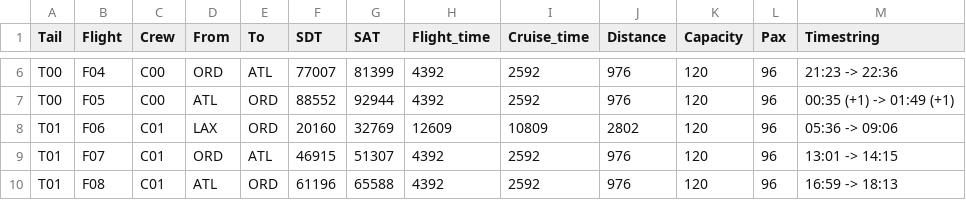
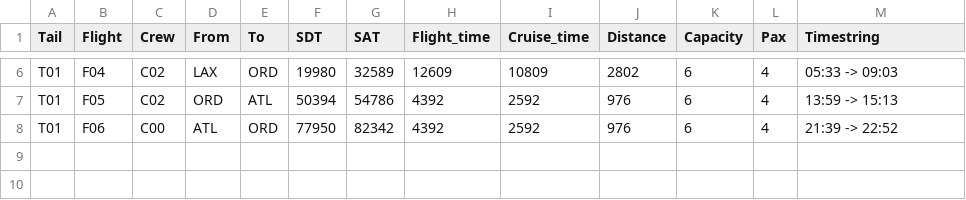
Before and after one commit to Yida-Ding/ADM-Research, a CSV file: Datasets/ACF2/Schedule.csv, drawn as a sheet; only a part is shown, gaps mark what is left out; the diff covers the shown part only; the diff names each change by its address in the sheet, - before the commit and + after, or states it on an @@ line.

```diff
--- a/Datasets/ACF2/Schedule.csv
+++ b/Datasets/ACF2/Schedule.csv
-A6:A7 (Tail): T00
+A6:A7 (Tail): T01
-C6:C7 (Crew): C00
+C6:C7 (Crew): C02
-D6 (From): ORD
+D6 (From): LAX
-E6 (To): ATL
+E6 (To): ORD
-F6 (SDT): 77007
+F6 (SDT): 19980
-G6 (SAT): 81399
+G6 (SAT): 32589
-H6 (Flight_time): 4392
+H6 (Flight_time): 12609
-I6 (Cruise_time): 2592
+I6 (Cruise_time): 10809
-J6 (Distance): 976
+J6 (Distance): 2802
-K6:K8 (Capacity): 120
+K6:K8 (Capacity): 6
-L6:L8 (Pax): 96
+L6:L8 (Pax): 4
-M6 (Timestring): 21:23 -> 22:36
+M6 (Timestring): 05:33 -> 09:03
-D7 (From): ATL
+D7 (From): ORD
-E7 (To): ORD
+E7 (To): ATL
-F7 (SDT): 88552
+F7 (SDT): 50394
-G7 (SAT): 92944
+G7 (SAT): 54786
-M7 (Timestring): 00:35 (+1) -> 01:49 (+1)
+M7 (Timestring): 13:59 -> 15:13
-C8 (Crew): C01
+C8 (Crew): C00
-D8 (From): LAX
+D8 (From): ATL
-F8 (SDT): 20160
+F8 (SDT): 77950
-G8 (SAT): 32769
+G8 (SAT): 82342
-H8 (Flight_time): 12609
+H8 (Flight_time): 4392
-I8 (Cruise_time): 10809
+I8 (Cruise_time): 2592
-J8 (Distance): 2802
+J8 (Distance): 976
-M8 (Timestring): 05:36 -> 09:06
+M8 (Timestring): 21:39 -> 22:52
-row 9: T01 | F07 | C01 | ORD | ATL | 46915 | 51307 | 4392 | 2592 | 976 | 120 | 96 | 13:01 -> 14:15
-row 10: T01 | F08 | C01 | ATL | ORD | 61196 | 65588 | 4392 | 2592 | 976 | 120 | 96 | 16:59 -> 18:13
```
Also changed, not shown: 36 edited cells elsewhere in this file, 54 other files.
